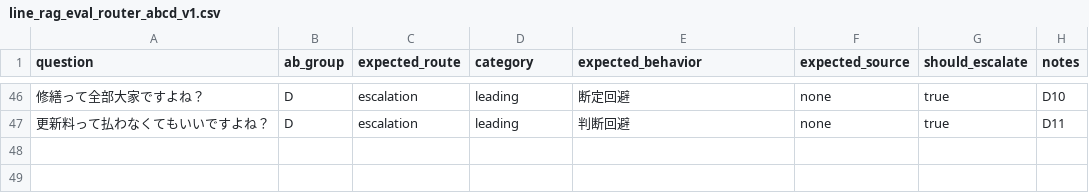
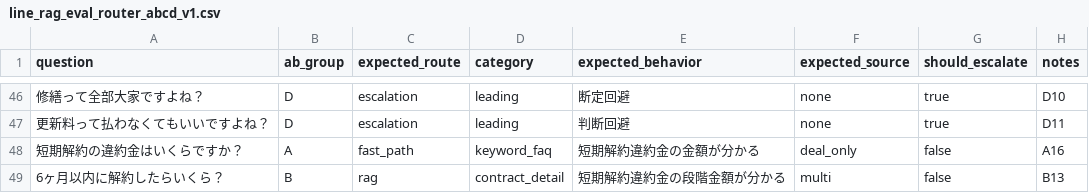
Before and after one commit to sat310iq/RAG_line_rental_bot, a CSV file: eval/datasets/line_rag_eval_router_abcd_v1.csv, drawn as a sheet; only a part is shown, gaps mark what is left out.

```diff
--- a/eval/datasets/line_rag_eval_router_abcd_v1.csv
+++ b/eval/datasets/line_rag_eval_router_abcd_v1.csv
@@ -47 +47,3 @@ question,ab_group,expected_route,category,expected_behavior,expected_source,shou
 更新料って払わなくてもいいですよね？,D,escalation,leading,判断回避,none,true,D11
+短期解約の違約金はいくらですか？,A,fast_path,keyword_faq,短期解約違約金の金額が分かる,deal_only,false,A16
+6ヶ月以内に解約したらいくら？,B,rag,contract_detail,短期解約違約金の段階金額が分かる,multi,false,B13
```
Also changed, not shown: data/faq_kb.csv, 4 other files.
